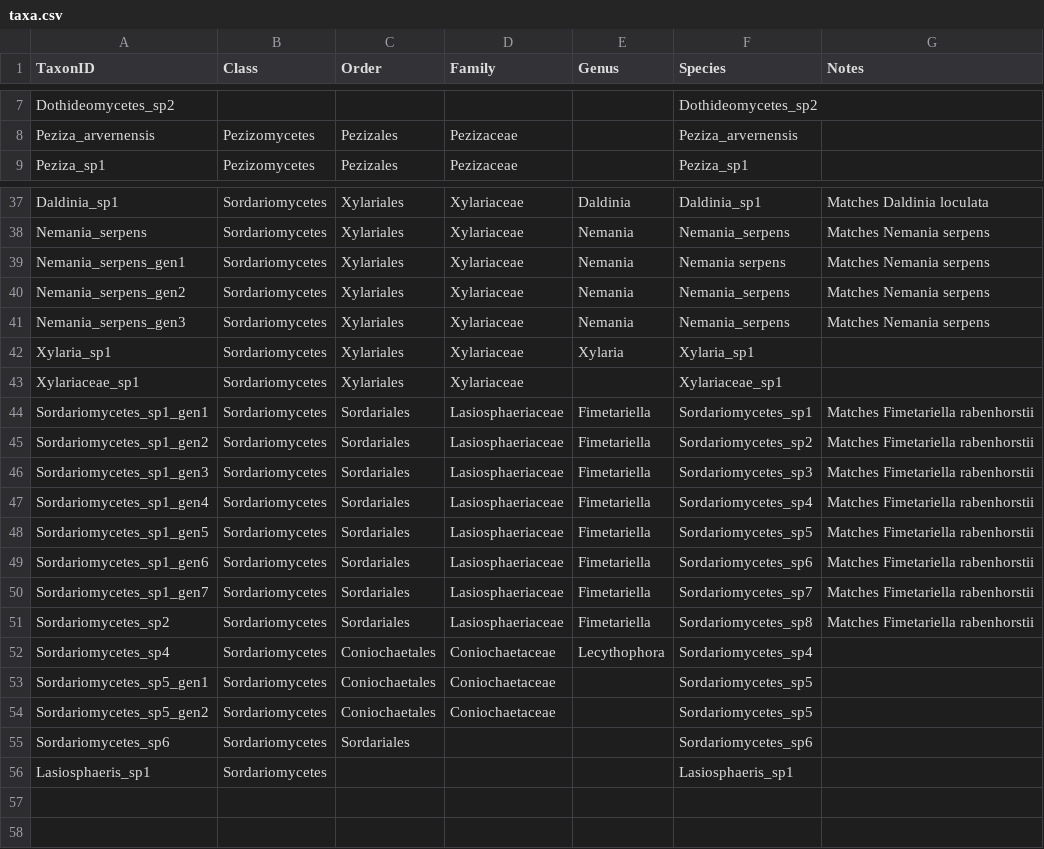
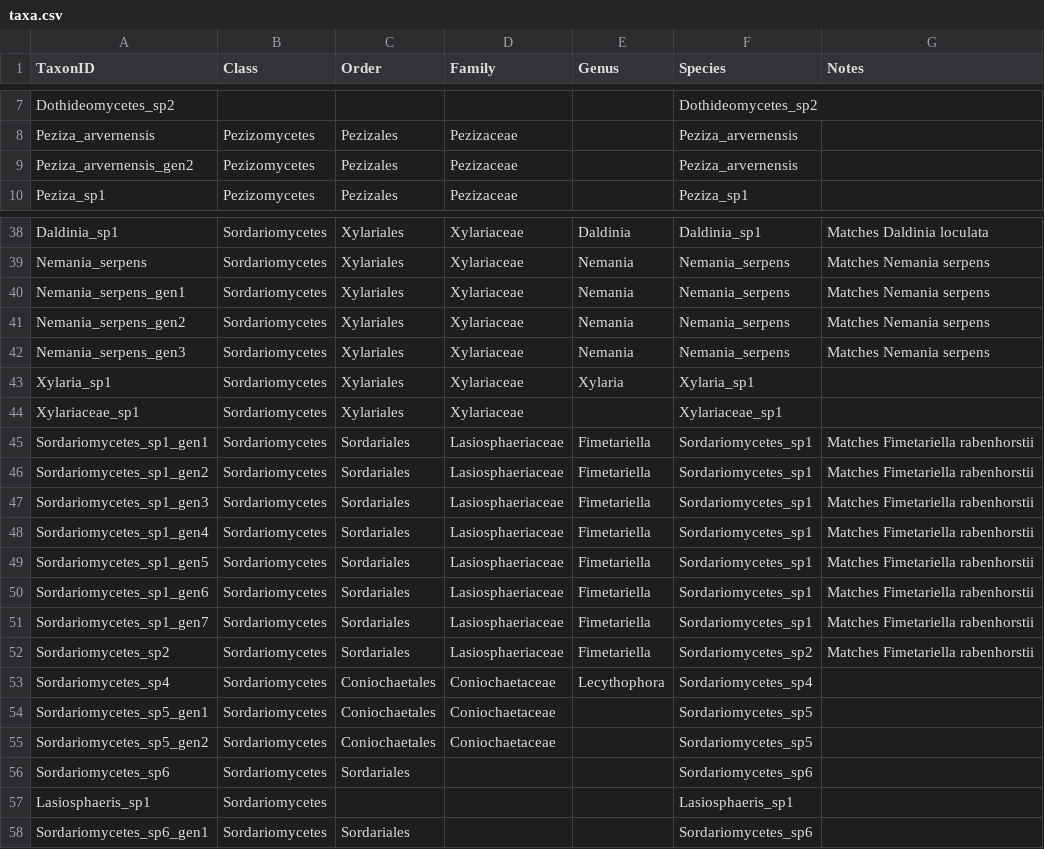
Before and after one commit to jescoyle/BIO46, a CSV file: 2018/Data/taxa.csv, drawn as a sheet; only a part is shown, gaps mark what is left out.

```diff
--- a/2018/Data/taxa.csv
+++ b/2018/Data/taxa.csv
@@ -8,2 +8,3 @@ Dothideomycetes_sp2,,,,,Dothideomycetes_sp2,
 Peziza_arvernensis,Pezizomycetes,Pezizales,Pezizaceae,,Peziza_arvernensis,
+Peziza_arvernensis_gen2,Pezizomycetes,Pezizales,Pezizaceae,,Peziza_arvernensis,
 Peziza_sp1,Pezizomycetes,Pezizales,Pezizaceae,,Peziza_sp1,
@@ -38,3 +39,3 @@ Daldinia_sp1,Sordariomycetes,Xylariales,Xylariaceae,Daldinia,Daldinia_sp1,Matche
 Nemania_serpens,Sordariomycetes,Xylariales,Xylariaceae,Nemania,Nemania_serpens,Matches Nemania serpens
-Nemania_serpens_gen1,Sordariomycetes,Xylariales,Xylariaceae,Nemania,Nemania serpens,Matches Nemania serpens
+Nemania_serpens_gen1,Sordariomycetes,Xylariales,Xylariaceae,Nemania,Nemania_serpens,Matches Nemania serpens
 Nemania_serpens_gen2,Sordariomycetes,Xylariales,Xylariaceae,Nemania,Nemania_serpens,Matches Nemania serpens
@@ -44,9 +45,9 @@ Xylariaceae_sp1,Sordariomycetes,Xylariales,Xylariaceae,,Xylariaceae_sp1,
 Sordariomycetes_sp1_gen1,Sordariomycetes,Sordariales,Lasiosphaeriaceae,Fimetariella,Sordariomycetes_sp1,Matches Fimetariella rabenhorstii
-Sordariomycetes_sp1_gen2,Sordariomycetes,Sordariales,Lasiosphaeriaceae,Fimetariella,Sordariomycetes_sp2,Matches Fimetariella rabenhorstii
-Sordariomycetes_sp1_gen3,Sordariomycetes,Sordariales,Lasiosphaeriaceae,Fimetariella,Sordariomycetes_sp3,Matches Fimetariella rabenhorstii
-Sordariomycetes_sp1_gen4,Sordariomycetes,Sordariales,Lasiosphaeriaceae,Fimetariella,Sordariomycetes_sp4,Matches Fimetariella rabenhorstii
-Sordariomycetes_sp1_gen5,Sordariomycetes,Sordariales,Lasiosphaeriaceae,Fimetariella,Sordariomycetes_sp5,Matches Fimetariella rabenhorstii
-Sordariomycetes_sp1_gen6,Sordariomycetes,Sordariales,Lasiosphaeriaceae,Fimetariella,Sordariomycetes_sp6,Matches Fimetariella rabenhorstii
-Sordariomycetes_sp1_gen7,Sordariomycetes,Sordariales,Lasiosphaeriaceae,Fimetariella,Sordariomycetes_sp7,Matches Fimetariella rabenhorstii
-Sordariomycetes_sp2,Sordariomycetes,Sordariales,Lasiosphaeriaceae,Fimetariella,Sordariomycetes_sp8,Matches Fimetariella rabenhorstii
+Sordariomycetes_sp1_gen2,Sordariomycetes,Sordariales,Lasiosphaeriaceae,Fimetariella,Sordariomycetes_sp1,Matches Fimetariella rabenhorstii
+Sordariomycetes_sp1_gen3,Sordariomycetes,Sordariales,Lasiosphaeriaceae,Fimetariella,Sordariomycetes_sp1,Matches Fimetariella rabenhorstii
+Sordariomycetes_sp1_gen4,Sordariomycetes,Sordariales,Lasiosphaeriaceae,Fimetariella,Sordariomycetes_sp1,Matches Fimetariella rabenhorstii
+Sordariomycetes_sp1_gen5,Sordariomycetes,Sordariales,Lasiosphaeriaceae,Fimetariella,Sordariomycetes_sp1,Matches Fimetariella rabenhorstii
+Sordariomycetes_sp1_gen6,Sordariomycetes,Sordariales,Lasiosphaeriaceae,Fimetariella,Sordariomycetes_sp1,Matches Fimetariella rabenhorstii
+Sordariomycetes_sp1_gen7,Sordariomycetes,Sordariales,Lasiosphaeriaceae,Fimetariella,Sordariomycetes_sp1,Matches Fimetariella rabenhorstii
+Sordariomycetes_sp2,Sordariomycetes,Sordariales,Lasiosphaeriaceae,Fimetariella,Sordariomycetes_sp2,Matches Fimetariella rabenhorstii
 Sordariomycetes_sp4,Sordariomycetes,Coniochaetales,Coniochaetaceae,Lecythophora,Sordariomycetes_sp4,
@@ -56 +57,2 @@ Sordariomycetes_sp6,Sordariomycetes,Sordariales,,,Sordariomycetes_sp6,
 Lasiosphaeris_sp1,Sordariomycetes,,,,Lasiosphaeris_sp1,
+Sordariomycetes_sp6_gen1,Sordariomycetes,Sordariales,,,Sordariomycetes_sp6,
```
Also changed, not shown: 2018/Data/fungal_isolates.csv, 3 other files.
